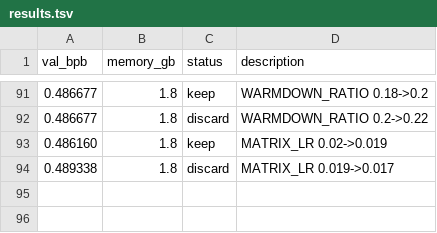
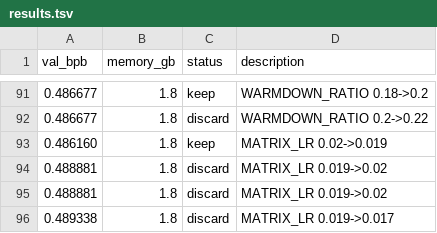
Before and after one commit to alexmorleyfinch/autoresearch-win-rtx, a TSV file: results.tsv, drawn as a sheet; only a part is shown, gaps mark what is left out.

```diff
--- a/results.tsv
+++ b/results.tsv
@@ -93,2 +93,4 @@ val_bpb	memory_gb	status	description
 0.486160	1.8	keep	MATRIX_LR 0.02->0.019
+0.488881	1.8	discard	MATRIX_LR 0.019->0.02
+0.488881	1.8	discard	MATRIX_LR 0.019->0.02
 0.489338	1.8	discard	MATRIX_LR 0.019->0.017
```
